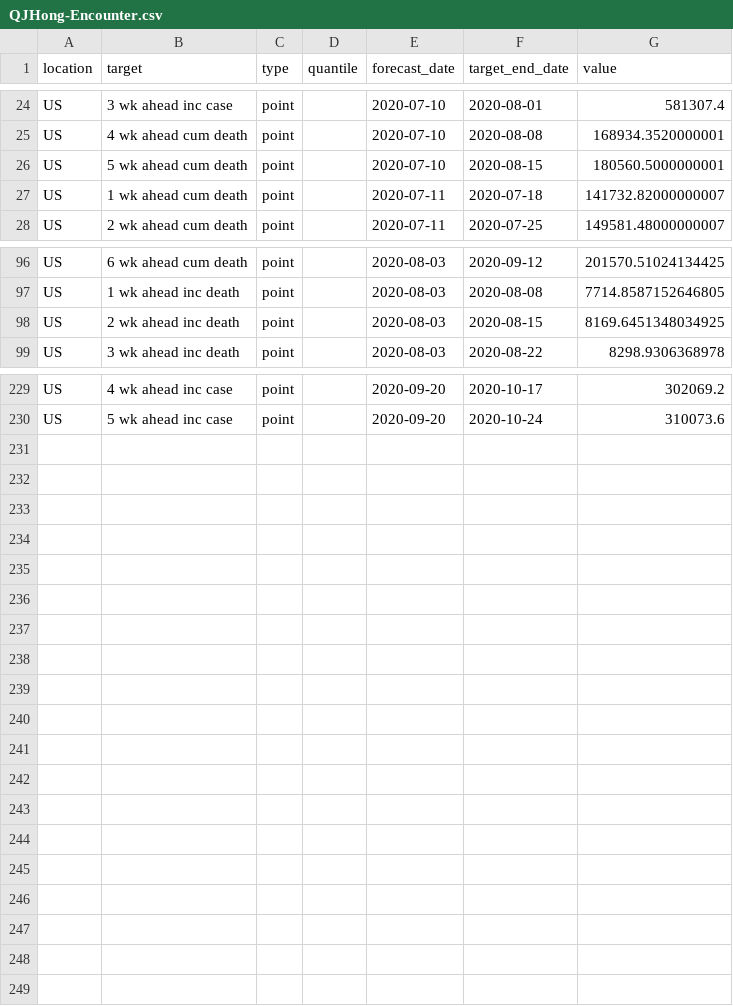
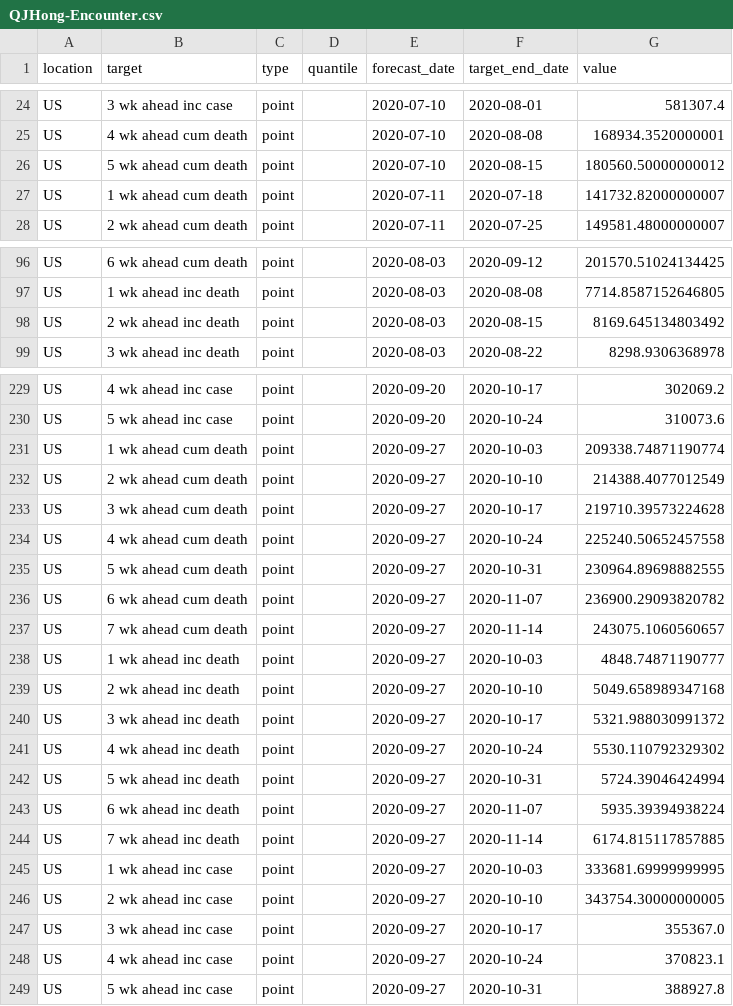
Before and after one commit to GTIdeas2020REU/covid-19-data, a CSV file: forecasts_processed/point/QJHong-Encounter.csv, drawn as a sheet; only a part is shown, gaps mark what is left out.

```diff
--- a/forecasts_processed/point/QJHong-Encounter.csv
+++ b/forecasts_processed/point/QJHong-Encounter.csv
@@ -25,3 +25,3 @@ US,3 wk ahead inc case,point,,2020-07-10,2020-08-01,581307.4
 US,4 wk ahead cum death,point,,2020-07-10,2020-08-08,168934.3520000001
-US,5 wk ahead cum death,point,,2020-07-10,2020-08-15,180560.5000000001
+US,5 wk ahead cum death,point,,2020-07-10,2020-08-15,180560.50000000012
 US,1 wk ahead cum death,point,,2020-07-11,2020-07-18,141732.82000000007
@@ -97,3 +97,3 @@ US,6 wk ahead cum death,point,,2020-08-03,2020-09-12,201570.51024134425
 US,1 wk ahead inc death,point,,2020-08-03,2020-08-08,7714.8587152646805
-US,2 wk ahead inc death,point,,2020-08-03,2020-08-15,8169.6451348034925
+US,2 wk ahead inc death,point,,2020-08-03,2020-08-15,8169.645134803492
 US,3 wk ahead inc death,point,,2020-08-03,2020-08-22,8298.9306368978
@@ -230 +230,20 @@ US,4 wk ahead inc case,point,,2020-09-20,2020-10-17,302069.2
 US,5 wk ahead inc case,point,,2020-09-20,2020-10-24,310073.6
+US,1 wk ahead cum death,point,,2020-09-27,2020-10-03,209338.74871190774
+US,2 wk ahead cum death,point,,2020-09-27,2020-10-10,214388.4077012549
+US,3 wk ahead cum death,point,,2020-09-27,2020-10-17,219710.39573224628
+US,4 wk ahead cum death,point,,2020-09-27,2020-10-24,225240.50652457558
+US,5 wk ahead cum death,point,,2020-09-27,2020-10-31,230964.89698882555
+US,6 wk ahead cum death,point,,2020-09-27,2020-11-07,236900.29093820782
+US,7 wk ahead cum death,point,,2020-09-27,2020-11-14,243075.1060560657
+US,1 wk ahead inc death,point,,2020-09-27,2020-10-03,4848.74871190777
+US,2 wk ahead inc death,point,,2020-09-27,2020-10-10,5049.658989347168
+US,3 wk ahead inc death,point,,2020-09-27,2020-10-17,5321.988030991372
+US,4 wk ahead inc death,point,,2020-09-27,2020-10-24,5530.110792329302
+US,5 wk ahead inc death,point,,2020-09-27,2020-10-31,5724.39046424994
+US,6 wk ahead inc death,point,,2020-09-27,2020-11-07,5935.39394938224
+US,7 wk ahead inc death,point,,2020-09-27,2020-11-14,6174.815117857885
+US,1 wk ahead inc case,point,,2020-09-27,2020-10-03,333681.69999999995
+US,2 wk ahead inc case,point,,2020-09-27,2020-10-10,343754.30000000005
+US,3 wk ahead inc case,point,,2020-09-27,2020-10-17,355367.0
+US,4 wk ahead inc case,point,,2020-09-27,2020-10-24,370823.1
+US,5 wk ahead inc case,point,,2020-09-27,2020-10-31,388927.8
```
Also changed, not shown: forecasts_processed/point/IBF-TimeSeries.csv, forecasts_processed/point/NotreDame-FRED.csv, 29 other files.
